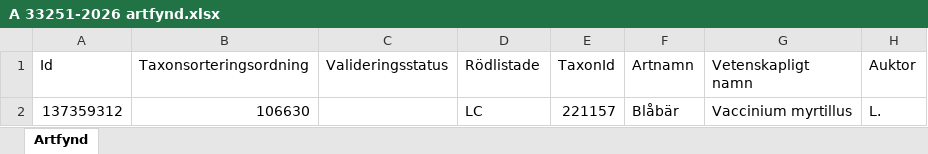
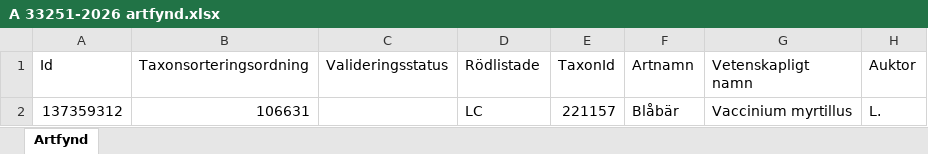
Before and after one commit to klasma/Logging_1275, an Excel workbook: artfynd/A 33251-2026 artfynd.xlsx, sheet Artfynd, drawn as a sheet; only a part is shown; values as stored, in another font and other column widths than the file's, no borders; the diff names each change by its address in the sheet, - before the commit and + after, or states it on an @@ line.

```diff
--- a/artfynd/A 33251-2026 artfynd.xlsx (sheet Artfynd)
+++ b/artfynd/A 33251-2026 artfynd.xlsx (sheet Artfynd)
-B2 (Taxonsorteringsordning): 106630
+B2 (Taxonsorteringsordning): 106631
```
Also changed, not shown: artfynd/A 145-2026 artfynd.xlsx, artfynd/A 36700-2025 artfynd.xlsx, 48 other files.
